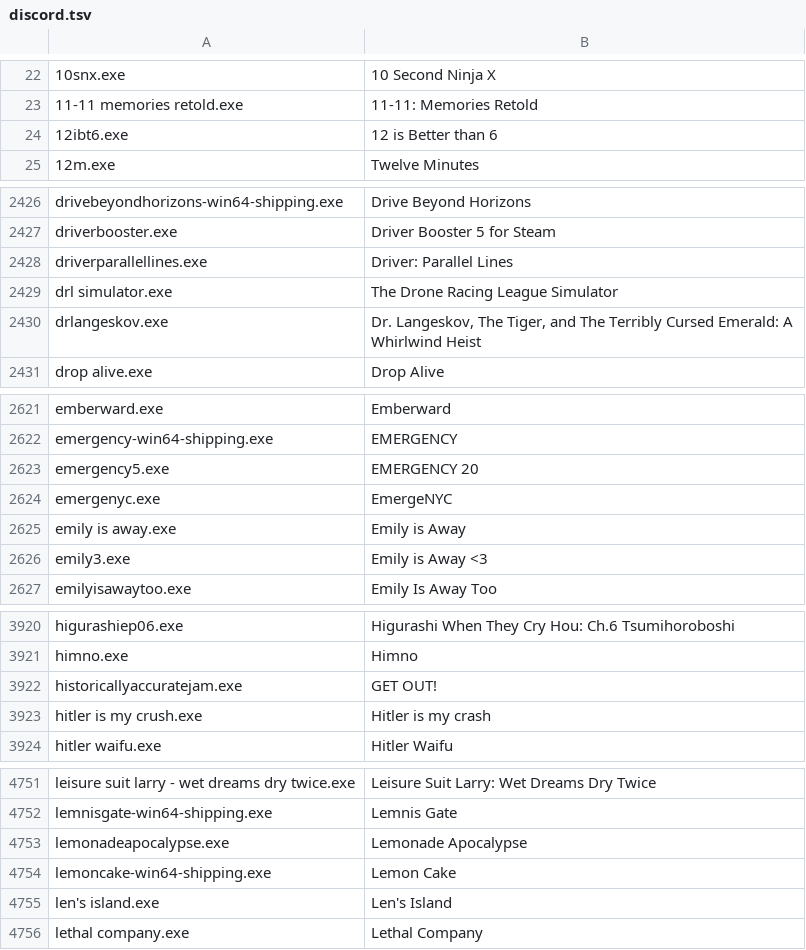
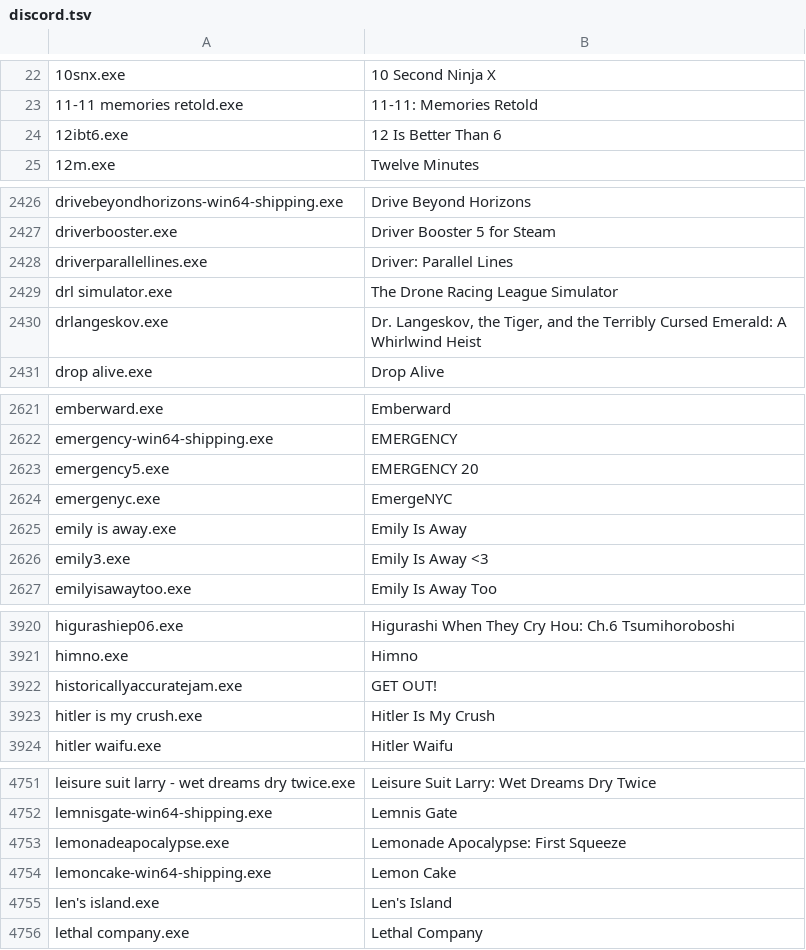
Before and after one commit to Meldoner/games-ruleset, a TSV file: sources/discord.tsv, drawn as a sheet; only a part is shown, gaps mark what is left out; the diff covers the shown part only; the diff names each change by its address in the sheet, - before the commit and + after, or states it on an @@ line.

```diff
--- a/sources/discord.tsv
+++ b/sources/discord.tsv
-B24: 12 is Better than 6
+B24: 12 Is Better Than 6
-B2430: Dr. Langeskov, The Tiger, and The Terribly Cursed…
+B2430: Dr. Langeskov, the Tiger, and the Terribly Cursed…
-B2625: Emily is Away
+B2625: Emily Is Away
-B2626: Emily is Away <3
+B2626: Emily Is Away <3
-B3923: Hitler is my crash
+B3923: Hitler Is My Crush
-B4753: Lemonade Apocalypse
+B4753: Lemonade Apocalypse: First Squeeze
```
Also changed, not shown: 3 edited cells elsewhere in this file, sources/nvidia.tsv, 3 other files.
